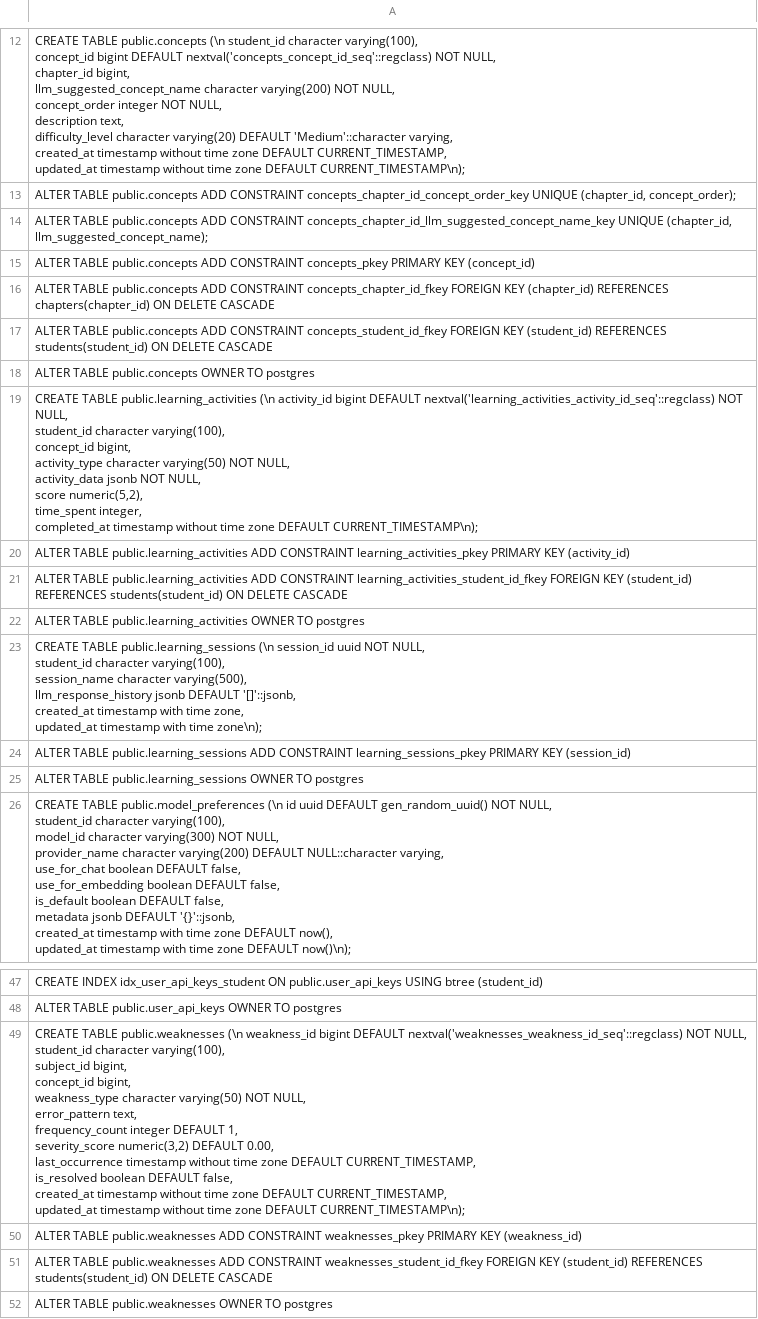
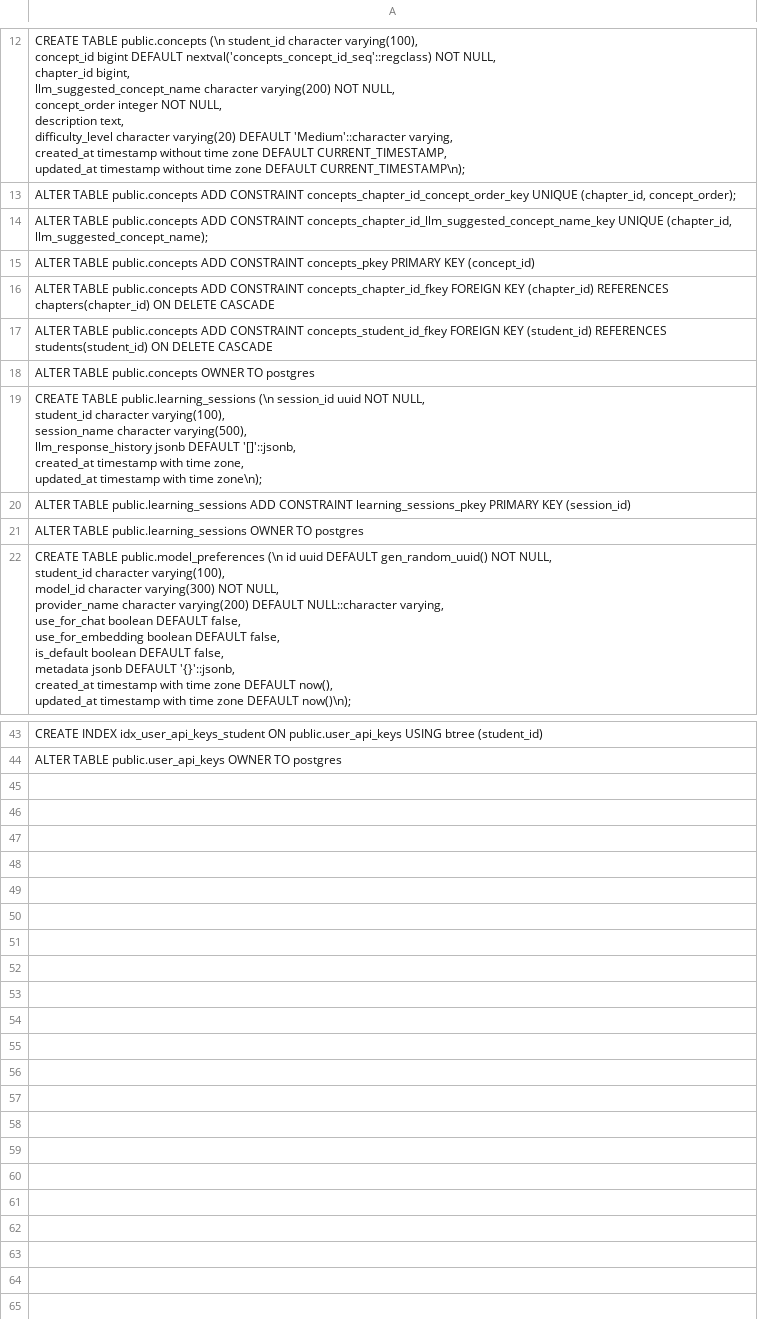
Before and after one commit to 1bharath-yadav/study-genie, a CSV file: Supabase Snippet Schema DDL Dumper.csv, drawn as a sheet; only a part is shown, gaps mark what is left out.

```diff
--- a/Supabase Snippet Schema DDL Dumper.csv
+++ b/Supabase Snippet Schema DDL Dumper.csv
@@ -41,13 +41,2 @@ ALTER TABLE public.concepts ADD CONSTRAINT concepts_student_id_fkey FOREIGN KEY
 ALTER TABLE public.concepts OWNER TO postgres;
-"CREATE TABLE public.learning_activities (\n  activity_id bigint DEFAULT nextval('learning_activities_activity_id_seq'::regclass) NOT NULL,
-  student_id character varying(100),
-  concept_id bigint,
-  activity_type character varying(50) NOT NULL,
-  activity_data jsonb NOT NULL,
-  score numeric(5,2),
-  time_spent integer,
-  completed_at timestamp without time zone DEFAULT CURRENT_TIMESTAMP\n);"
-ALTER TABLE public.learning_activities ADD CONSTRAINT learning_activities_pkey PRIMARY KEY (activity_id);
-ALTER TABLE public.learning_activities ADD CONSTRAINT learning_activities_student_id_fkey FOREIGN KEY (student_id) REFERENCES students(student_id) ON DELETE CASCADE;
-ALTER TABLE public.learning_activities OWNER TO postgres;
 "CREATE TABLE public.learning_sessions (\n  session_id uuid NOT NULL,
@@ -114,16 +103 @@ CREATE INDEX idx_user_api_keys_student ON public.user_api_keys USING btree (stud
 ALTER TABLE public.user_api_keys OWNER TO postgres;
-"CREATE TABLE public.weaknesses (\n  weakness_id bigint DEFAULT nextval('weaknesses_weakness_id_seq'::regclass) NOT NULL,
-  student_id character varying(100),
-  subject_id bigint,
-  concept_id bigint,
-  weakness_type character varying(50) NOT NULL,
-  error_pattern text,
-  frequency_count integer DEFAULT 1,
-  severity_score numeric(3,2) DEFAULT 0.00,
-  last_occurrence timestamp without time zone DEFAULT CURRENT_TIMESTAMP,
-  is_resolved boolean DEFAULT false,
-  created_at timestamp without time zone DEFAULT CURRENT_TIMESTAMP,
-  updated_at timestamp without time zone DEFAULT CURRENT_TIMESTAMP\n);"
-ALTER TABLE public.weaknesses ADD CONSTRAINT weaknesses_pkey PRIMARY KEY (weakness_id);
-ALTER TABLE public.weaknesses ADD CONSTRAINT weaknesses_student_id_fkey FOREIGN KEY (student_id) REFERENCES students(student_id) ON DELETE CASCADE;
-ALTER TABLE public.weaknesses OWNER TO postgres;
```
Also changed, not shown: 9 other files.
